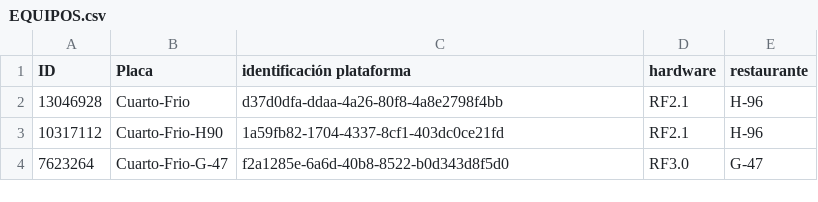
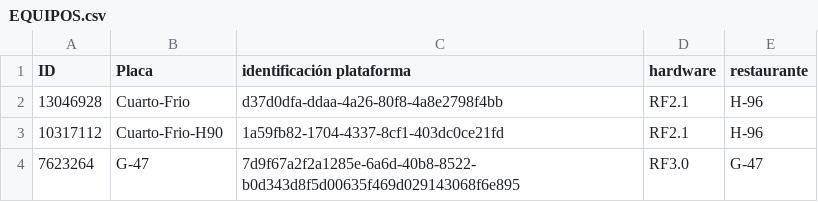
Before and after one commit to Proyectossole/ESP32frio, a CSV file: Config-dispo/EQUIPOS.csv, drawn as a sheet.

Commit message:
Update EQUIPOS.csv with new entry for G-47

```diff
--- a/Config-dispo/EQUIPOS.csv
+++ b/Config-dispo/EQUIPOS.csv
@@ -3,2 +3,2 @@ ID,Placa,identificación plataforma,hardware,restaurante,
 10317112,Cuarto-Frio-H90,1a59fb82-1704-4337-8cf1-403dc0ce21fd,RF2.1,H-96,
-7623264,Cuarto-Frio-G-47,f2a1285e-6a6d-40b8-8522-b0d343d8f5d0,RF3.0,G-47,
+7623264,G-47,7d9f67a2f2a1285e-6a6d-40b8-8522-b0d343d8f5d00635f469d029143068f6e895,RF3.0,G-47,
```
